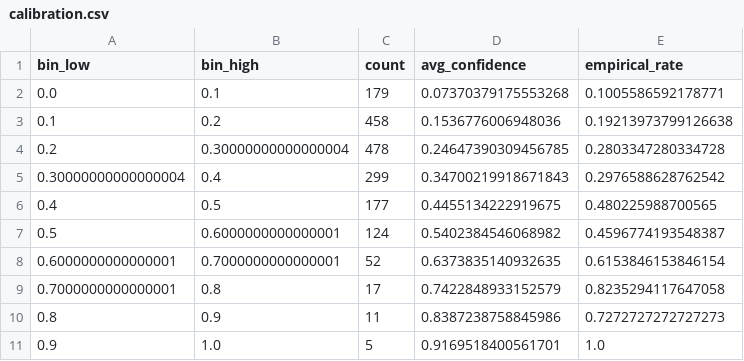
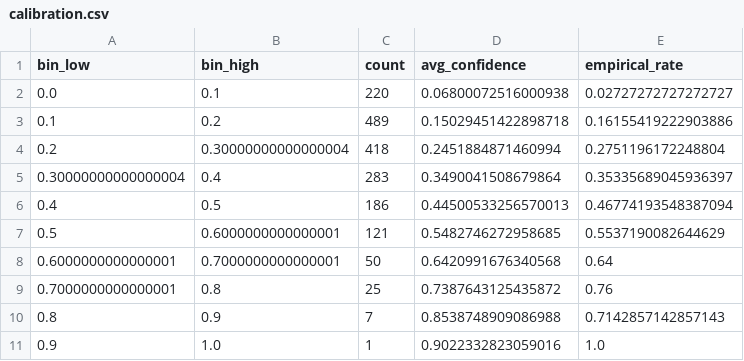
Before and after one commit to srishsrujan/Placement_Predictor-ML, a CSV file: reports/calibration.csv, drawn as a sheet.

```diff
--- a/reports/calibration.csv
+++ b/reports/calibration.csv
@@ -1,11 +1,11 @@
 bin_low,bin_high,count,avg_confidence,empirical_rate
-0.0,0.1,179,0.07370379175553268,0.1005586592178771
-0.1,0.2,458,0.1536776006948036,0.19213973799126638
-0.2,0.30000000000000004,478,0.24647390309456785,0.2803347280334728
-0.30000000000000004,0.4,299,0.34700219918671843,0.2976588628762542
-0.4,0.5,177,0.4455134222919675,0.480225988700565
-0.5,0.6000000000000001,124,0.5402384546068982,0.4596774193548387
-0.6000000000000001,0.7000000000000001,52,0.6373835140932635,0.6153846153846154
-0.7000000000000001,0.8,17,0.7422848933152579,0.8235294117647058
-0.8,0.9,11,0.8387238758845986,0.7272727272727273
-0.9,1.0,5,0.9169518400561701,1.0
+0.0,0.1,220,0.06800072516000938,0.02727272727272727
+0.1,0.2,489,0.15029451422898718,0.16155419222903886
+0.2,0.30000000000000004,418,0.2451884871460994,0.2751196172248804
+0.30000000000000004,0.4,283,0.3490041508679864,0.35335689045936397
+0.4,0.5,186,0.44500533256570013,0.46774193548387094
+0.5,0.6000000000000001,121,0.5482746272958685,0.5537190082644629
+0.6000000000000001,0.7000000000000001,50,0.6420991676340568,0.64
+0.7000000000000001,0.8,25,0.7387643125435872,0.76
+0.8,0.9,7,0.8538748909086988,0.7142857142857143
+0.9,1.0,1,0.9022332823059016,1.0
```
Also changed, not shown: reports/confidence_calibration.csv, reports/metrics.csv, 29 other files.
